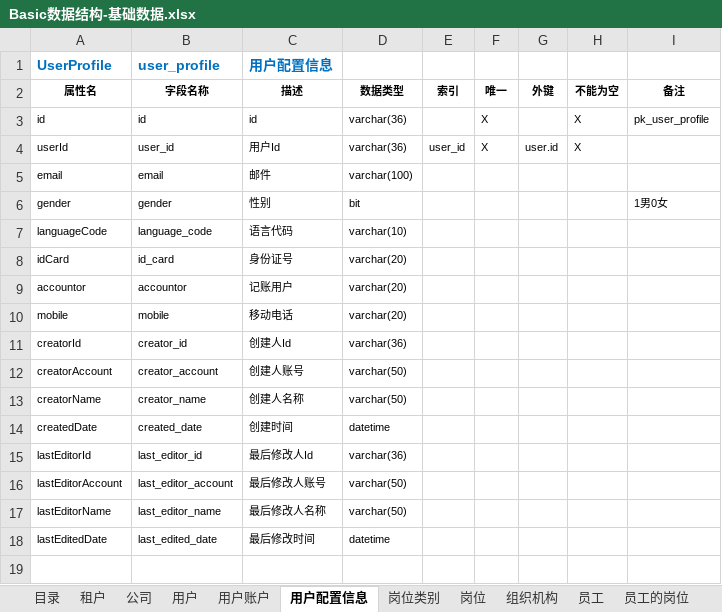
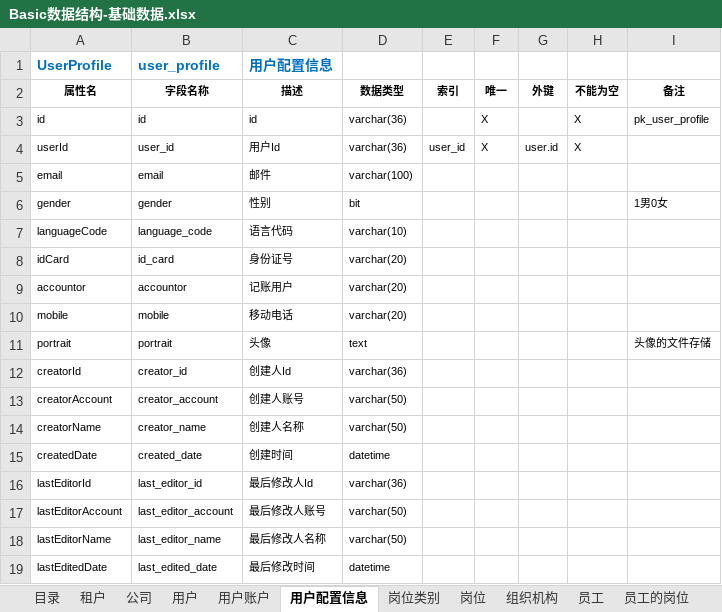
Before and after one commit to hjwei0305/sei-basic, an Excel workbook: docs/数据结构/Basic数据结构-基础数据.xlsx, sheet 用户配置信息, drawn as a sheet; values as stored, in another font and other column widths than the file's, no borders; the diff names each change by its address in the sheet, - before the commit and + after, or states it on an @@ line.

```diff
--- a/docs/数据结构/Basic数据结构-基础数据.xlsx (sheet 用户配置信息)
+++ b/docs/数据结构/Basic数据结构-基础数据.xlsx (sheet 用户配置信息)
+row 11: portrait | portrait | 头像 | text |  |  |  |  | 头像的文件存储
```
Also changed, not shown: 4 other files.
